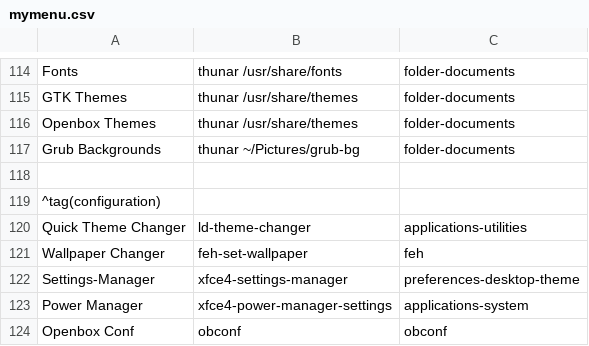
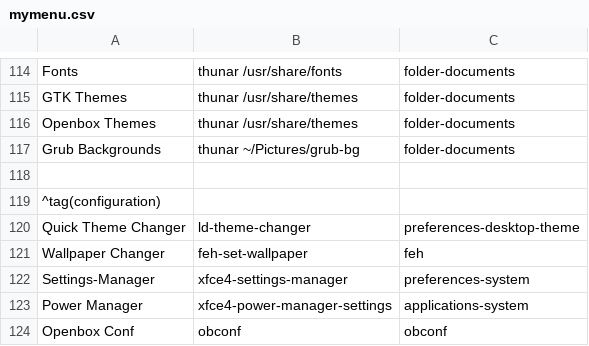
Before and after one commit to sleekmason/Lilidog-Minimal, a CSV file: config/includes.chroot_after_packages/etc/skel/.config/jgmenu/jgmenu.bak/mymenu.csv, drawn as a sheet; only a part is shown, gaps mark what is left out.

Commit message:
Corrected icons in menu for Quick Theme Changer and Stinngs-Manager.

```diff
--- a/config/includes.chroot_after_packages/etc/skel/.config/jgmenu/jgmenu.bak/mymenu.csv
+++ b/config/includes.chroot_after_packages/etc/skel/.config/jgmenu/jgmenu.bak/mymenu.csv
@@ -119,5 +119,5 @@ Grub Backgrounds,         thunar ~/Pictures/grub-bg,                     folder-
 ^tag(configuration)
-Quick Theme Changer,      ld-theme-changer,                                                     applications-utilities
+Quick Theme Changer,      ld-theme-changer,                                                     preferences-desktop-theme
 Wallpaper Changer,        feh-set-wallpaper,                                                    feh
-Settings-Manager,         xfce4-settings-manager,                                               preferences-desktop-theme
+Settings-Manager,         xfce4-settings-manager,                                               preferences-system
 Power Manager,            xfce4-power-manager-settings,                                         applications-system
```
Also changed, not shown: config/includes.chroot_after_packages/etc/skel/.config/jgmenu/mymenu.csv, 2 other files.
